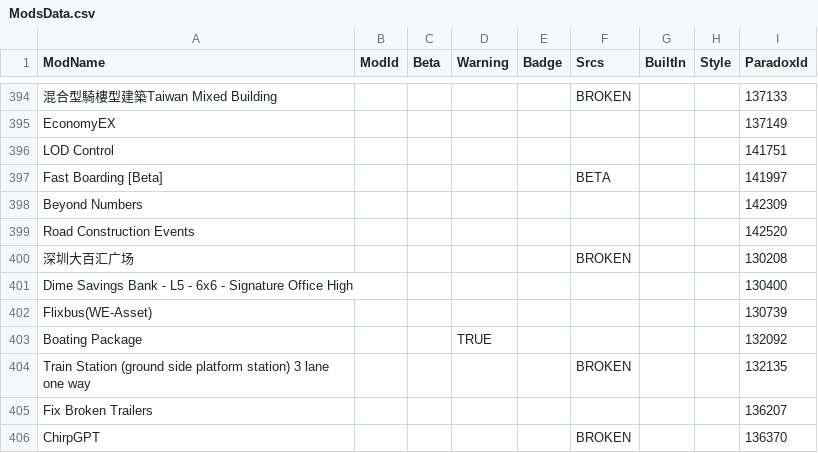
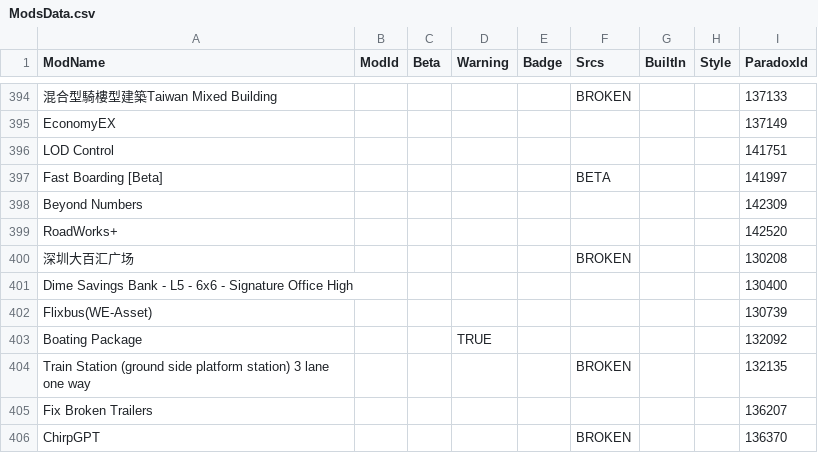
Before and after one commit to CitiesSkylinesModding/CustomizableMenuDatabase, a CSV file: ModsData.csv, drawn as a sheet; only a part is shown, gaps mark what is left out.

```diff
--- a/ModsData.csv
+++ b/ModsData.csv
@@ -398,3 +398,3 @@ Fast Boarding [Beta],,,,,BETA,,,141997
 Beyond Numbers,,,,,,,,142309
-Road Construction Events,,,,,,,,142520
+RoadWorks+,,,,,,,,142520
 深圳大百汇广场,,,,,BROKEN,,,130208
```
